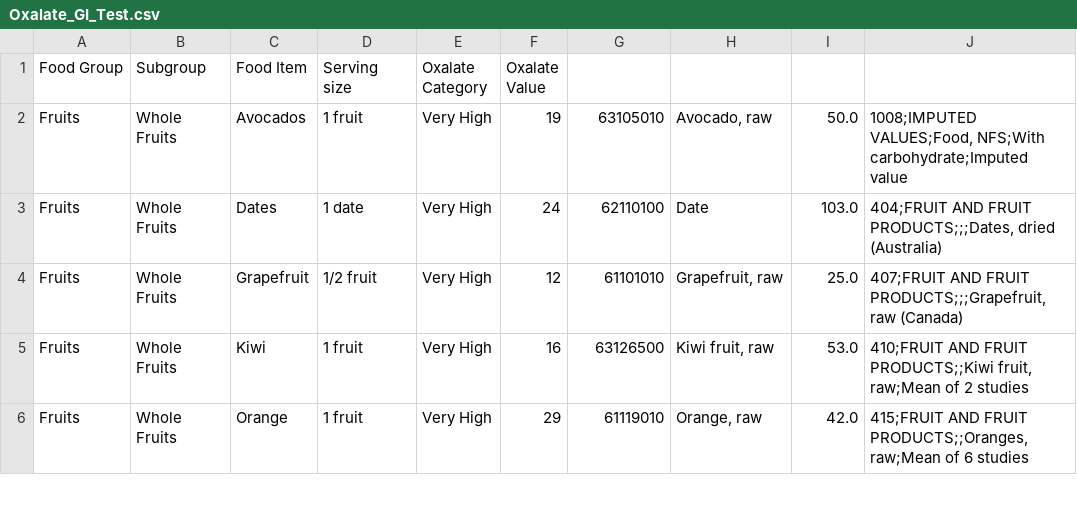
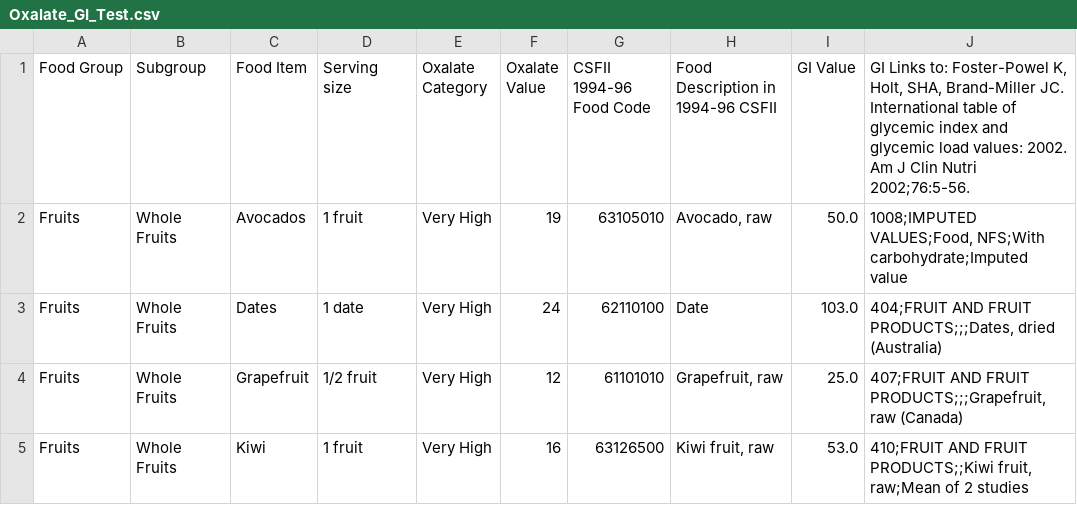
Before and after one commit to vcrawfordnelson/portfolio-project-s24, a CSV file: data/Oxalate_GI_Test.csv, drawn as a sheet; only a part is shown; the shorter side is filled out with more unchanged rows.

Commit message:
Add files via upload
Testing file concat

```diff
--- a/data/Oxalate_GI_Test.csv
+++ b/data/Oxalate_GI_Test.csv
@@ -1,2 +1,2 @@
-Food Group,Subgroup,Food Item,Serving size,Oxalate Category,Oxalate Value,,,,,,
+Food Group,Subgroup,Food Item,Serving size,Oxalate Category,Oxalate Value,CSFII 1994-96 Food Code,Food Description in 1994-96 CSFII,GI Value,"GI Links to:   Foster-Powel K, Holt, SHA, Brand-Miller JC. International table of glycemic index and glycemic load values: 2002. Am J Clin Nutri 2002;76:5-56.",,
 Fruits,Whole Fruits,Avocados,1 fruit,Very High,19,63105010,"Avocado, raw",50.0,"1008;IMPUTED VALUES;Food, NFS;With carbohydrate;Imputed value",,
```
